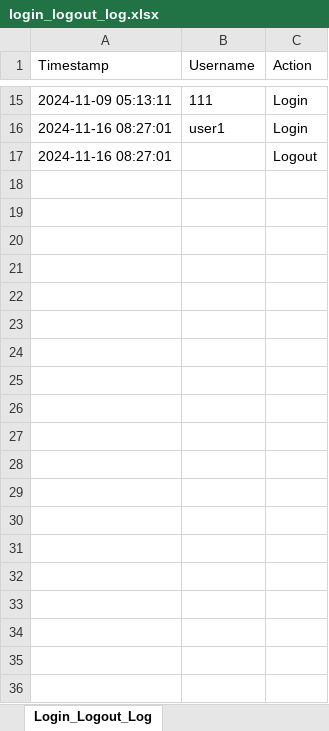
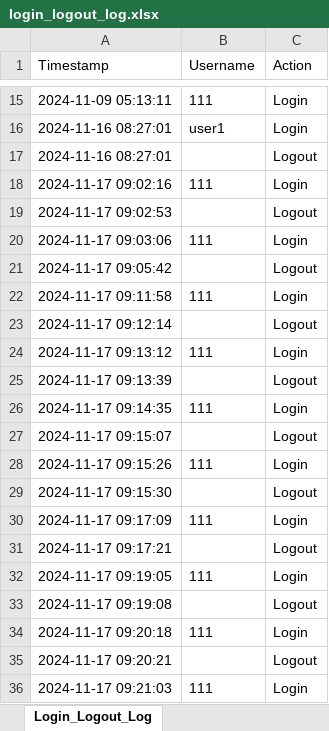
Before and after one commit to NickZuidema/SUHR-System, an Excel workbook: logs/login_logout_log.xlsx, sheet Login_Logout_Log, drawn as a sheet; only a part is shown, gaps mark what is left out; values as stored, in another font and other column widths than the file's, no borders; the diff covers the shown part only; the diff names each change by its address in the sheet, - before the commit and + after, or states it on an @@ line.

```diff
--- a/logs/login_logout_log.xlsx (sheet Login_Logout_Log)
+++ b/logs/login_logout_log.xlsx (sheet Login_Logout_Log)
+row 18: 2024-11-17 09:02:16 | 111 | Login
+row 19: 2024-11-17 09:02:53 |  | Logout
+row 20: 2024-11-17 09:03:06 | 111 | Login
+row 21: 2024-11-17 09:05:42 |  | Logout
+row 22: 2024-11-17 09:11:58 | 111 | Login
+row 23: 2024-11-17 09:12:14 |  | Logout
+row 24: 2024-11-17 09:13:12 | 111 | Login
+row 25: 2024-11-17 09:13:39 |  | Logout
+row 26: 2024-11-17 09:14:35 | 111 | Login
+row 27: 2024-11-17 09:15:07 |  | Logout
+row 28: 2024-11-17 09:15:26 | 111 | Login
+row 29: 2024-11-17 09:15:30 |  | Logout
+row 30: 2024-11-17 09:17:09 | 111 | Login
+row 31: 2024-11-17 09:17:21 |  | Logout
+row 32: 2024-11-17 09:19:05 | 111 | Login
+row 33: 2024-11-17 09:19:08 |  | Logout
+row 34: 2024-11-17 09:20:18 | 111 | Login
+row 35: 2024-11-17 09:20:21 |  | Logout
+row 36: 2024-11-17 09:21:03 | 111 | Login
```
Also changed, not shown: 13 added rows elsewhere in this sheet, 9 other files.
